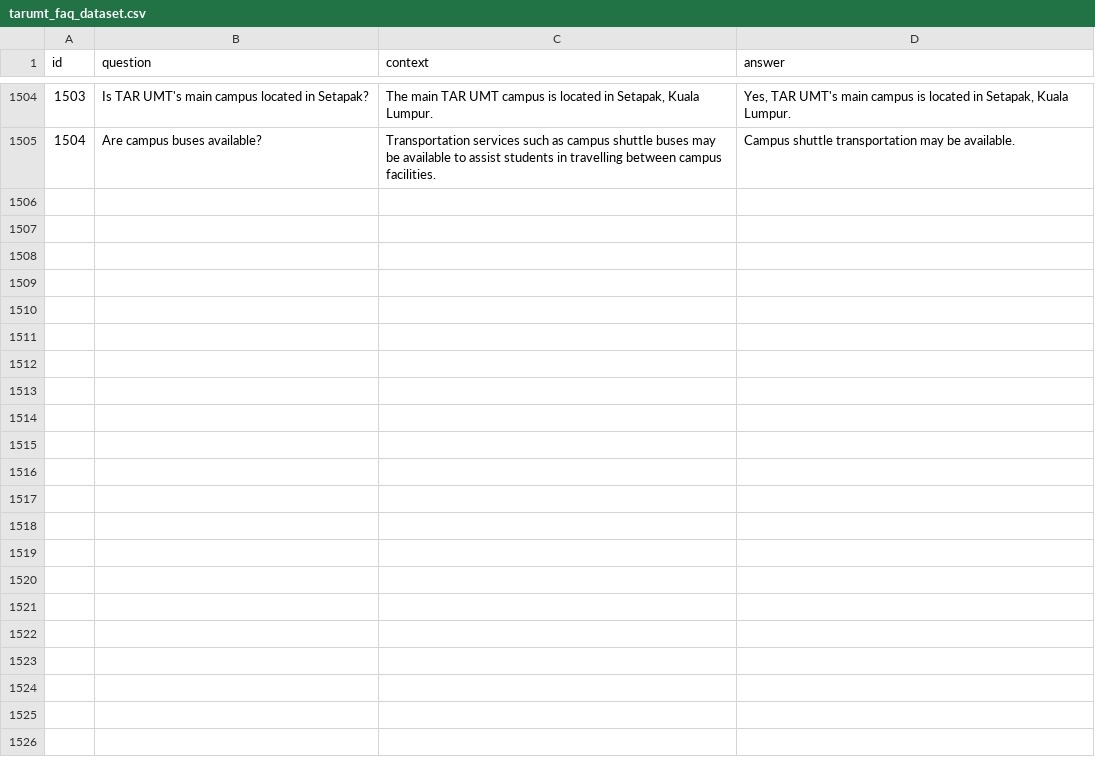
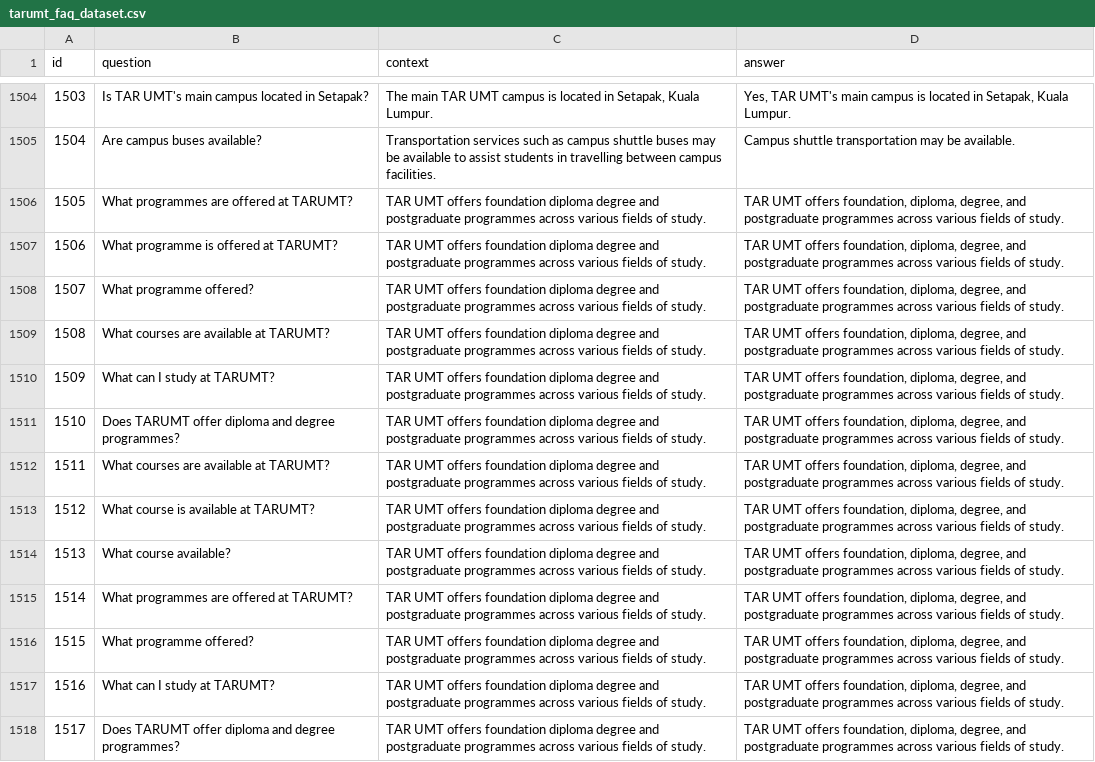
Before and after one commit to limkx-wm24-eng/Chatbot, a CSV file: tarumt_faq_dataset.csv, drawn as a sheet; only a part is shown, gaps mark what is left out.

```diff
--- a/tarumt_faq_dataset.csv
+++ b/tarumt_faq_dataset.csv
@@ -1505 +1505,14 @@ id,question,context,answer
 1504,"Are campus buses available?","Transportation services such as campus shuttle buses may be available to assist students in travelling between campus facilities.","Campus shuttle transportation may be available."
+1505,"What programmes are offered at TARUMT?","TAR UMT offers foundation diploma degree and postgraduate programmes across various fields of study.","TAR UMT offers foundation, diploma, degree, and postgraduate programmes across various fields of study."
+1506,"What programme is offered at TARUMT?","TAR UMT offers foundation diploma degree and postgraduate programmes across various fields of study.","TAR UMT offers foundation, diploma, degree, and postgraduate programmes across various fields of study."
+1507,"What programme offered?","TAR UMT offers foundation diploma degree and postgraduate programmes across various fields of study.","TAR UMT offers foundation, diploma, degree, and postgraduate programmes across various fields of study."
+1508,"What courses are available at TARUMT?","TAR UMT offers foundation diploma degree and postgraduate programmes across various fields of study.","TAR UMT offers foundation, diploma, degree, and postgraduate programmes across various fields of study."
+1509,"What can I study at TARUMT?","TAR UMT offers foundation diploma degree and postgraduate programmes across various fields of study.","TAR UMT offers foundation, diploma, degree, and postgraduate programmes across various fields of study."
+1510,"Does TARUMT offer diploma and degree programmes?","TAR UMT offers foundation diploma degree and postgraduate programmes across various fields of study.","TAR UMT offers foundation, diploma, degree, and postgraduate programmes across various fields of study."
+1511,"What courses are available at TARUMT?","TAR UMT offers foundation diploma degree and postgraduate programmes across various fields of study.","TAR UMT offers foundation, diploma, degree, and postgraduate programmes across various fields of study."
+1512,"What course is available at TARUMT?","TAR UMT offers foundation diploma degree and postgraduate programmes across various fields of study.","TAR UMT offers foundation, diploma, degree, and postgraduate programmes across various fields of study."
+1513,"What course available?","TAR UMT offers foundation diploma degree and postgraduate programmes across various fields of study.","TAR UMT offers foundation, diploma, degree, and postgraduate programmes across various fields of study."
+1514,"What programmes are offered at TARUMT?","TAR UMT offers foundation diploma degree and postgraduate programmes across various fields of study.","TAR UMT offers foundation, diploma, degree, and postgraduate programmes across various fields of study."
+1515,"What programme offered?","TAR UMT offers foundation diploma degree and postgraduate programmes across various fields of study.","TAR UMT offers foundation, diploma, degree, and postgraduate programmes across various fields of study."
+1516,"What can I study at TARUMT?","TAR UMT offers foundation diploma degree and postgraduate programmes across various fields of study.","TAR UMT offers foundation, diploma, degree, and postgraduate programmes across various fields of study."
+1517,"Does TARUMT offer diploma and degree programmes?","TAR UMT offers foundation diploma degree and postgraduate programmes across various fields of study.","TAR UMT offers foundation, diploma, degree, and postgraduate programmes across various fields of study."
```
Also changed, not shown: 1 other file.
